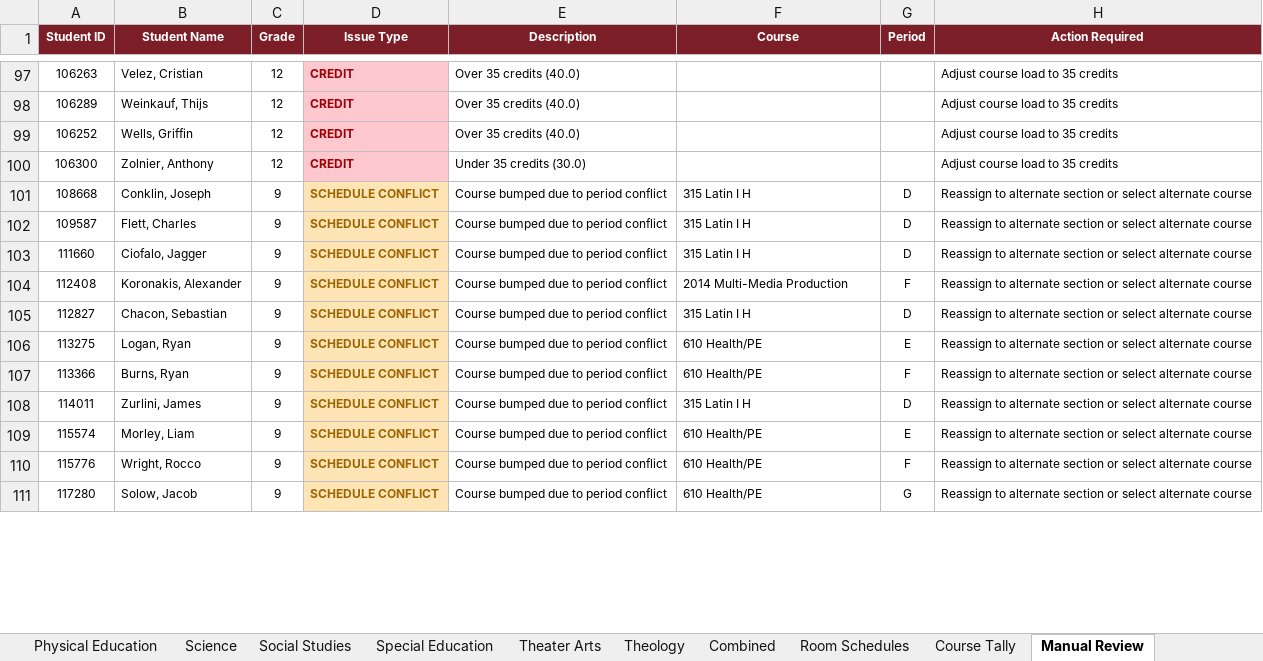
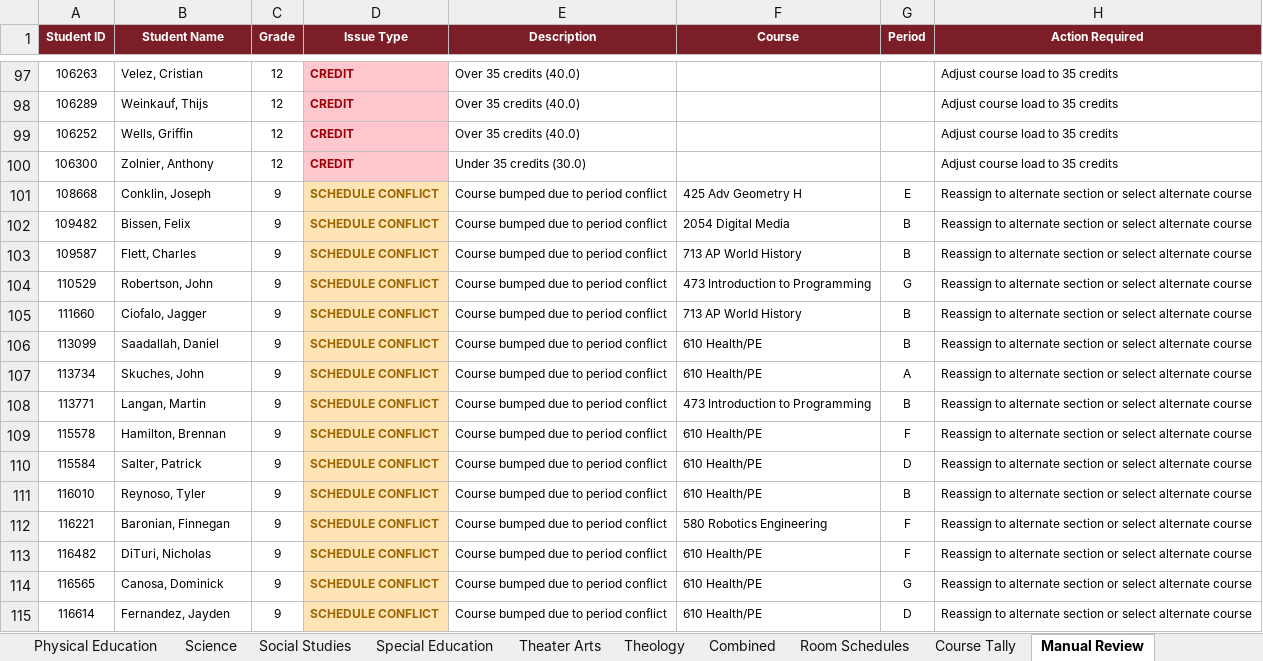
Before and after one commit to jciofalopowerllc-stack/sat-course, an Excel workbook: DonBosco_Module01_CourseRequests_2026-27.xlsx, sheet Manual Review, drawn as a sheet; only a part is shown, gaps mark what is left out; values as stored, in another font and other column widths than the file's, no borders; removed rows and columns are numbered as before the commit, all else as after; the diff covers the shown part only; the diff names each change by its address in the sheet, - before the commit and + after, or states it on an @@ line.

```diff
--- a/DonBosco_Module01_CourseRequests_2026-27.xlsx (sheet Manual Review)
+++ b/DonBosco_Module01_CourseRequests_2026-27.xlsx (sheet Manual Review)
-F101 (Course): 315 Latin I H
+F101 (Course): 425 Adv Geometry H
-G101 (Period): D
+G101 (Period): E
+row 102: 109482 | Bissen, Felix | 9 | SCHEDULE CONFLICT | Course bumped due to period conflict | 2054 Digital Media | B | Reassign to alternate section or select alternate course
-F103 (Course): 315 Latin I H
+F103 (Course): 713 AP World History
-G103 (Period): D
+G103 (Period): B
+row 104: 110529 | Robertson, John | 9 | SCHEDULE CONFLICT | Course bumped due to period conflict | 473 Introduction to Programming | G | Reassign to alternate section or select alternate course
-F105 (Course): 315 Latin I H
+F105 (Course): 713 AP World History
-G105 (Period): D
+G105 (Period): B
-row 104: 112408 | Koronakis, Alexander | 9 | SCHEDULE CONFLICT | Course bumped due to period conflict | 2014 Multi-Media Production | F | Reassign to alternate section or select alternate course
-A106 (Student ID): 112827
+A106 (Student ID): 113099
-B106 (Student Name): Chacon, Sebastian
+B106 (Student Name): Saadallah, Daniel
-F106 (Course): 315 Latin I H
+F106 (Course): 610 Health/PE
-G106 (Period): D
+G106 (Period): B
-A107 (Student ID): 113275
+A107 (Student ID): 113734
-B107 (Student Name): Logan, Ryan
+B107 (Student Name): Skuches, John
-G107 (Period): E
+G107 (Period): A
+row 108: 113771 | Langan, Martin | 9 | SCHEDULE CONFLICT | Course bumped due to period conflict | 473 Introduction to Programming | B | Reassign to alternate section or select alternate course
-A109 (Student ID): 113366
+A109 (Student ID): 115578
-B109 (Student Name): Burns, Ryan
+B109 (Student Name): Hamilton, Brennan
-A110 (Student ID): 114011
+A110 (Student ID): 115584
-B110 (Student Name): Zurlini, James
+B110 (Student Name): Salter, Patrick
-F110 (Course): 315 Latin I H
+F110 (Course): 610 Health/PE
-A111 (Student ID): 115574
+A111 (Student ID): 116010
-B111 (Student Name): Morley, Liam
+B111 (Student Name): Reynoso, Tyler
-G111 (Period): E
+G111 (Period): B
+row 112: 116221 | Baronian, Finnegan | 9 | SCHEDULE CONFLICT | Course bumped due to period conflict | 580 Robotics Engineering | F | Reassign to alternate section or select alternate course
-A113 (Student ID): 115776
+A113 (Student ID): 116482
-B113 (Student Name): Wright, Rocco
+B113 (Student Name): DiTuri, Nicholas
-A114 (Student ID): 117280
+A114 (Student ID): 116565
-B114 (Student Name): Solow, Jacob
+B114 (Student Name): Canosa, Dominick
+row 115: 116614 | Fernandez, Jayden | 9 | SCHEDULE CONFLICT | Course bumped due to period conflict | 610 Health/PE | D | Reassign to alternate section or select alternate course
```
Also changed, not shown: 73 added rows, 84 removed rows, 1 moved row and 409 edited cells elsewhere in this sheet, sheet Master Worksheet, sheet Section Summary, sheet Grade 9, sheet Grade 10, sheet Grade 12, sheet Grade 11, 18 more sheets.
